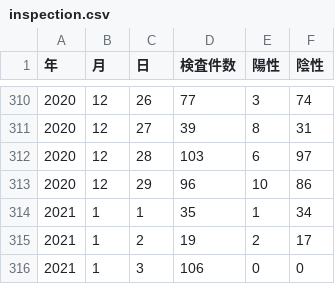
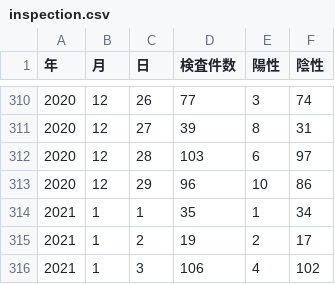
Before and after one commit to tottori-covid19/covid19, a CSV file: tool/downloads/tottori/inspection.csv, drawn as a sheet; only a part is shown, gaps mark what is left out.

Commit message:
update-data

```diff
--- a/tool/downloads/tottori/inspection.csv
+++ b/tool/downloads/tottori/inspection.csv
@@ -315,2 +315,2 @@
 2021,1,2,19,2,17
-2021,1,3,106,0,0
+2021,1,3,106,4,102
```
Also changed, not shown: 1 other file.
